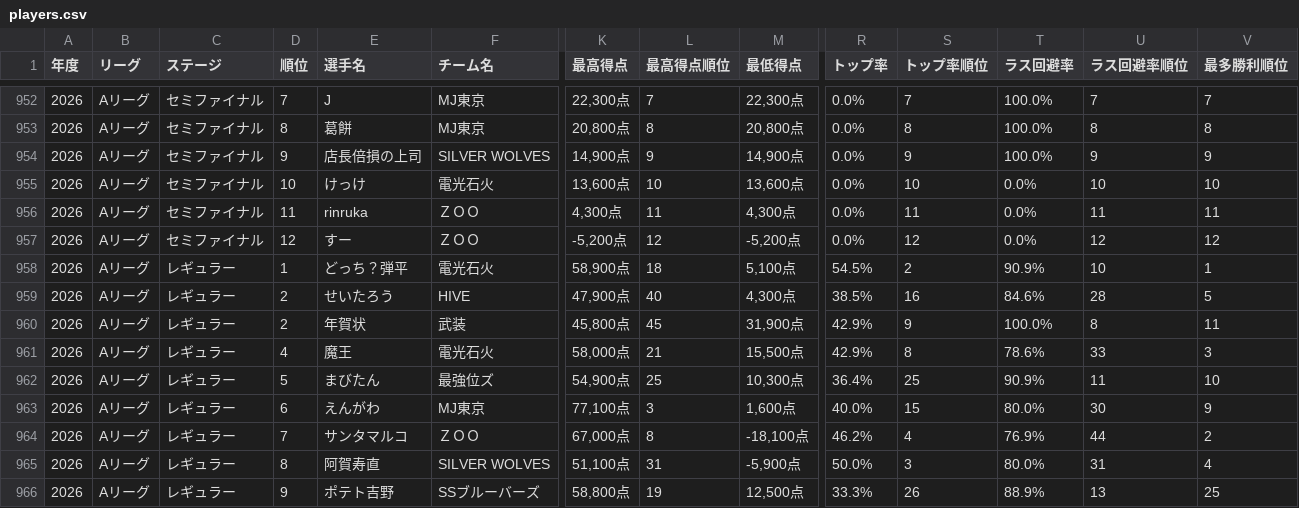
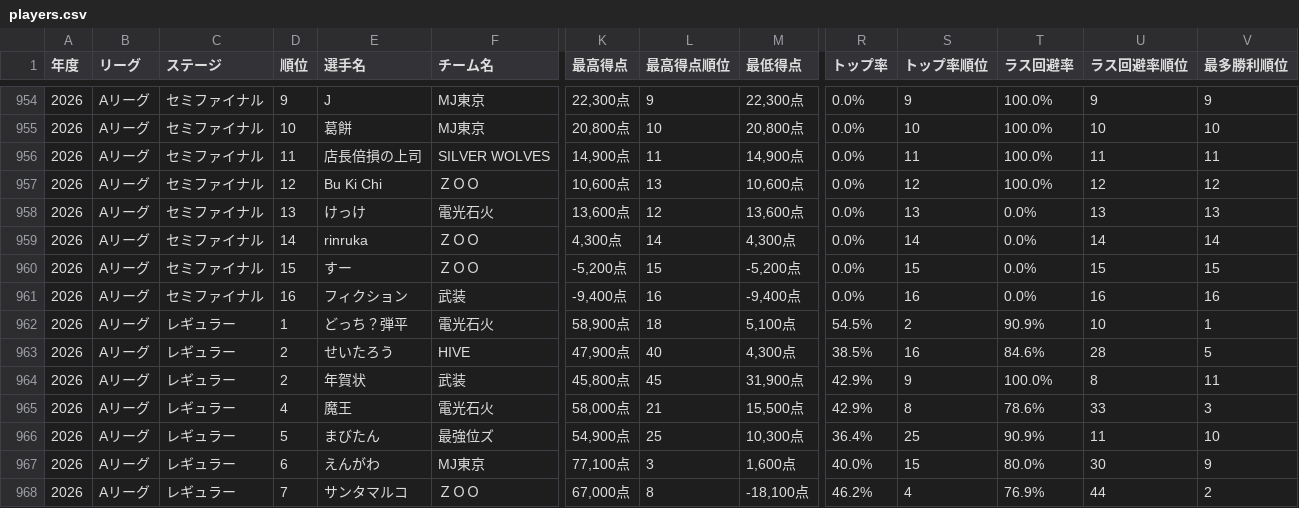
Before and after one commit to BlueK18/HundredLeagueDatabase, a CSV file: data/players.csv, drawn as a sheet; only a part is shown, gaps mark what is left out; the shorter side is filled out with more unchanged rows; addresses are those after the commit; rows hold the shown columns only; the diff covers the shown part only; the diff names each change by its address in the sheet, - before the commit and + after, or states it on an @@ line.

```diff
--- a/data/players.csv
+++ b/data/players.csv
-D954 (順位): 7
+D954 (順位): 9
-L954 (最高得点順位): 7
+L954 (最高得点順位): 9
-S954 (トップ率順位): 7
+S954 (トップ率順位): 9
-U954 (ラス回避率順位): 7
+U954 (ラス回避率順位): 9
-V954 (最多勝利順位): 7
+V954 (最多勝利順位): 9
-D955 (順位): 8
+D955 (順位): 10
-L955 (最高得点順位): 8
+L955 (最高得点順位): 10
-S955 (トップ率順位): 8
+S955 (トップ率順位): 10
-U955 (ラス回避率順位): 8
+U955 (ラス回避率順位): 10
-V955 (最多勝利順位): 8
+V955 (最多勝利順位): 10
-D956 (順位): 9
+D956 (順位): 11
-L956 (最高得点順位): 9
+L956 (最高得点順位): 11
-S956 (トップ率順位): 9
+S956 (トップ率順位): 11
-U956 (ラス回避率順位): 9
+U956 (ラス回避率順位): 11
-V956 (最多勝利順位): 9
+V956 (最多勝利順位): 11
+row 957: 2026 | Aリーグ | セミファイナル | 12 | Bu Ki Chi | ＺＯＯ | 10,600点 | 13 | 10,600点 | 0.0% | 12 | 100.0% | 12 | 12
-D958 (順位): 10
+D958 (順位): 13
-L958 (最高得点順位): 10
+L958 (最高得点順位): 12
-S958 (トップ率順位): 10
+S958 (トップ率順位): 13
-U958 (ラス回避率順位): 10
+U958 (ラス回避率順位): 13
-V958 (最多勝利順位): 10
+V958 (最多勝利順位): 13
-D959 (順位): 11
+D959 (順位): 14
-L959 (最高得点順位): 11
+L959 (最高得点順位): 14
-S959 (トップ率順位): 11
+S959 (トップ率順位): 14
-U959 (ラス回避率順位): 11
+U959 (ラス回避率順位): 14
-V959 (最多勝利順位): 11
+V959 (最多勝利順位): 14
-D960 (順位): 12
+D960 (順位): 15
-L960 (最高得点順位): 12
+L960 (最高得点順位): 15
-S960 (トップ率順位): 12
+S960 (トップ率順位): 15
-U960 (ラス回避率順位): 12
+U960 (ラス回避率順位): 15
-V960 (最多勝利順位): 12
+V960 (最多勝利順位): 15
+row 961: 2026 | Aリーグ | セミファイナル | 16 | フィクション | 武装 | -9,400点 | 16 | -9,400点 | 0.0% | 16 | 0.0% | 16 | 16
```
Also changed, not shown: 2 added rows and 30 edited cells elsewhere in this file, data/matches.csv, data/teams.csv, 3 other files.
